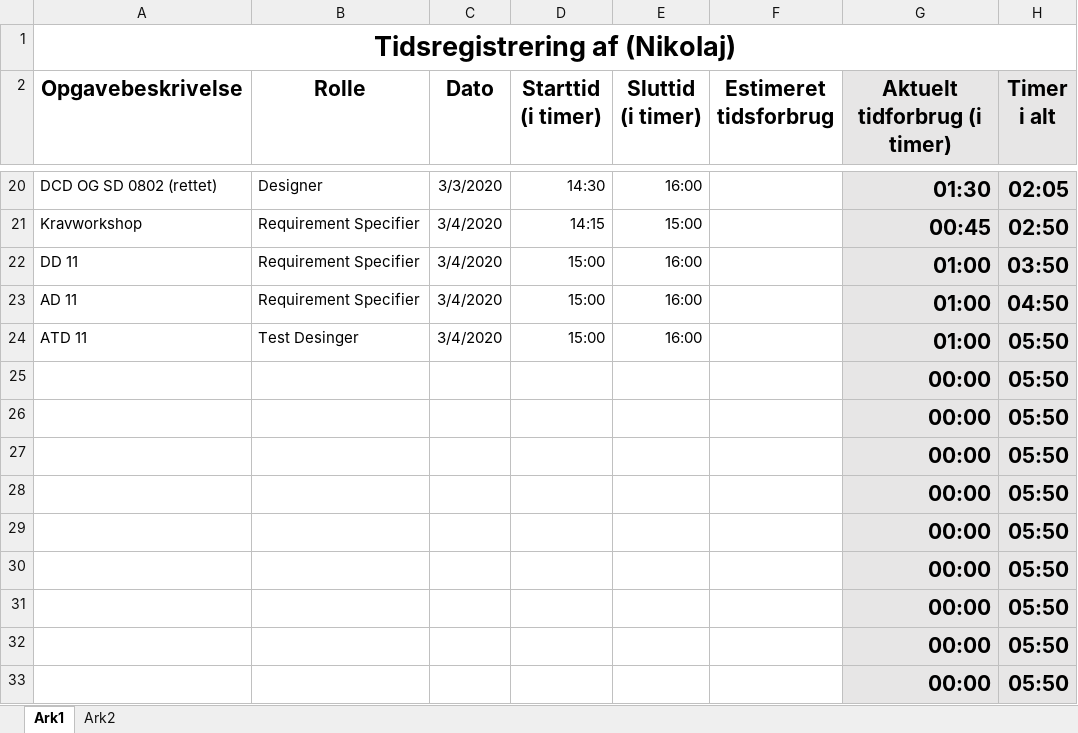
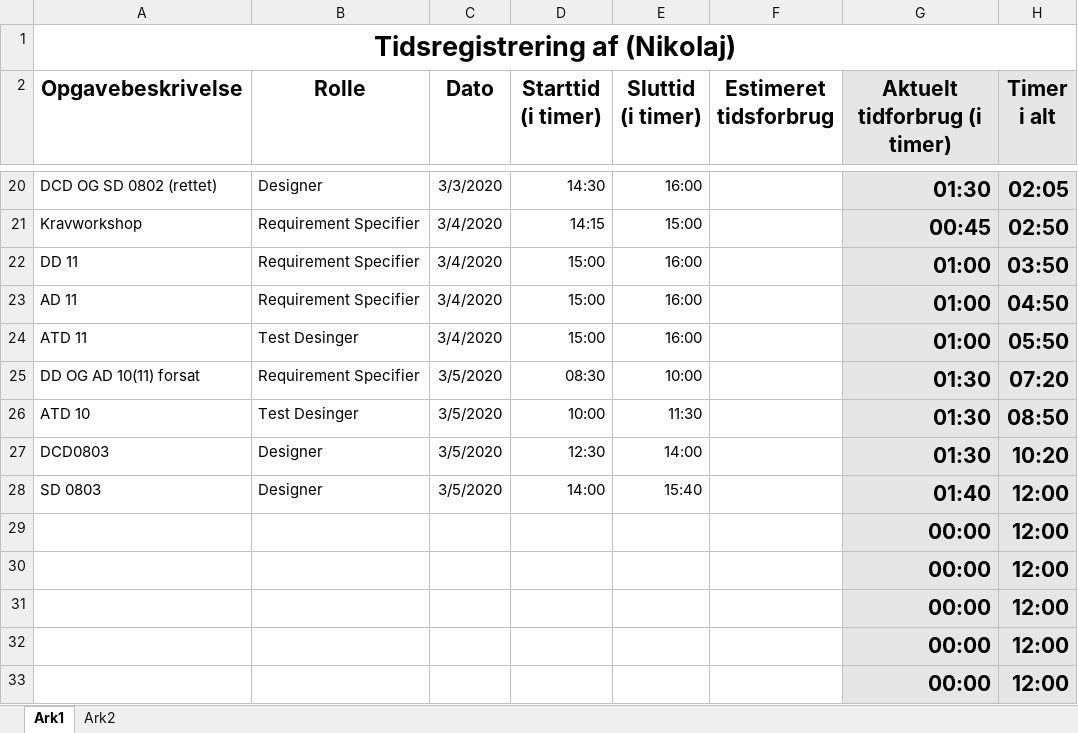
Before and after one commit to zealand-andp/HoeKulator, an Excel workbook: 08 Project Management/Tidsregistrering/PM10 Tidsregistrering for Nikolaj.xlsx, sheet Ark1, drawn as a sheet; only a part is shown, gaps mark what is left out; values as stored, in another font and other column widths than the file's, no borders; charts and pictures not drawn; removed rows and columns are numbered as before the commit, all else as after; the diff names each change by its address in the sheet, - before the commit and + after, or states it on an @@ line.

Commit message:
Update Tidsregis pm 10 Nikolaj
Coauthor : Ingen
Reveiwer : Ingen

```diff
--- a/08 Project Management/Tidsregistrering/PM10 Tidsregistrering for Nikolaj.xlsx (sheet Ark1)
+++ b/08 Project Management/Tidsregistrering/PM10 Tidsregistrering for Nikolaj.xlsx (sheet Ark1)
-row 25:  |  |  |  |  |  | 00:00 | 05:50
-row 26:  |  |  |  |  |  | 00:00 | 05:50
-row 27:  |  |  |  |  |  | 00:00 | 05:50
-row 28:  |  |  |  |  |  | 00:00 | 05:50
+row 25: DD OG AD 10(11) forsat | Requirement Specifier | 3/5/2020 | 08:30 | 10:00 |  | 01:30 | 07:20
+row 26: ATD 10 | Test Desinger | 3/5/2020 | 10:00 | 11:30 |  | 01:30 | 08:50
+row 27: DCD0803 | Designer | 3/5/2020 | 12:30 | 14:00 |  | 01:30 | 10:20
+row 28: SD 0803 | Designer | 3/5/2020 | 14:00 | 15:40 |  | 01:40 | 12:00
-H29:H33 (Timer i alt): 05:50
+H29:H33 (Timer i alt): 12:00
```
